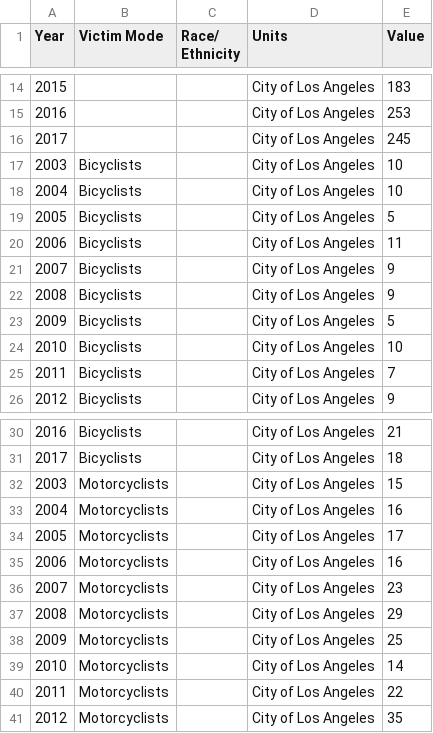
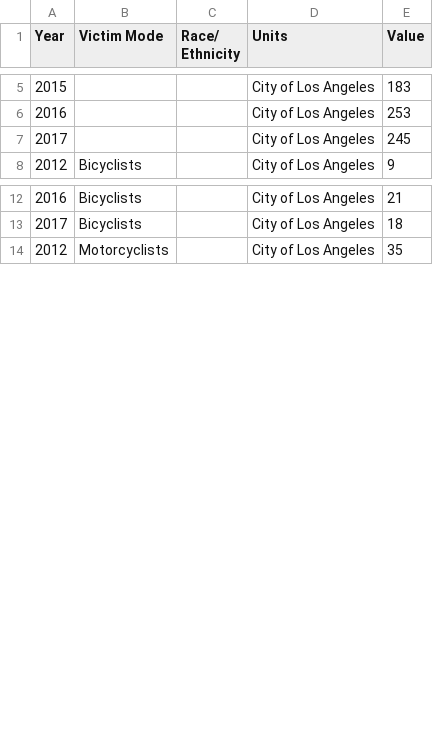
Before and after one commit to CityOfLosAngeles/open-sdg-data-starter, a CSV file: data/indicator_3-6-1.csv, drawn as a sheet; only a part is shown, gaps mark what is left out; the diff covers the shown part only.

Commit message:
Update indicator_3-6-1.csv

```diff
--- a/data/indicator_3-6-1.csv
+++ b/data/indicator_3-6-1.csv
@@ -16,11 +7,2 @@ Year,Victim Mode,Race/ Ethnicity,Units,Value
 2017,,,City of Los Angeles,245
-2003,Bicyclists,,City of Los Angeles,10
-2004,Bicyclists,,City of Los Angeles,10
-2005,Bicyclists,,City of Los Angeles,5
-2006,Bicyclists,,City of Los Angeles,11
-2007,Bicyclists,,City of Los Angeles,9
-2008,Bicyclists,,City of Los Angeles,9
-2009,Bicyclists,,City of Los Angeles,5
-2010,Bicyclists,,City of Los Angeles,10
-2011,Bicyclists,,City of Los Angeles,7
 2012,Bicyclists,,City of Los Angeles,9
@@ -31,11 +13,2 @@ Year,Victim Mode,Race/ Ethnicity,Units,Value
 2017,Bicyclists,,City of Los Angeles,18
-2003,Motorcyclists,,City of Los Angeles,15
-2004,Motorcyclists,,City of Los Angeles,16
-2005,Motorcyclists,,City of Los Angeles,17
-2006,Motorcyclists,,City of Los Angeles,16
-2007,Motorcyclists,,City of Los Angeles,23
-2008,Motorcyclists,,City of Los Angeles,29
-2009,Motorcyclists,,City of Los Angeles,25
-2010,Motorcyclists,,City of Los Angeles,14
-2011,Motorcyclists,,City of Los Angeles,22
 2012,Motorcyclists,,City of Los Angeles,35
```
Also changed, not shown: 27 removed rows elsewhere in this file.
